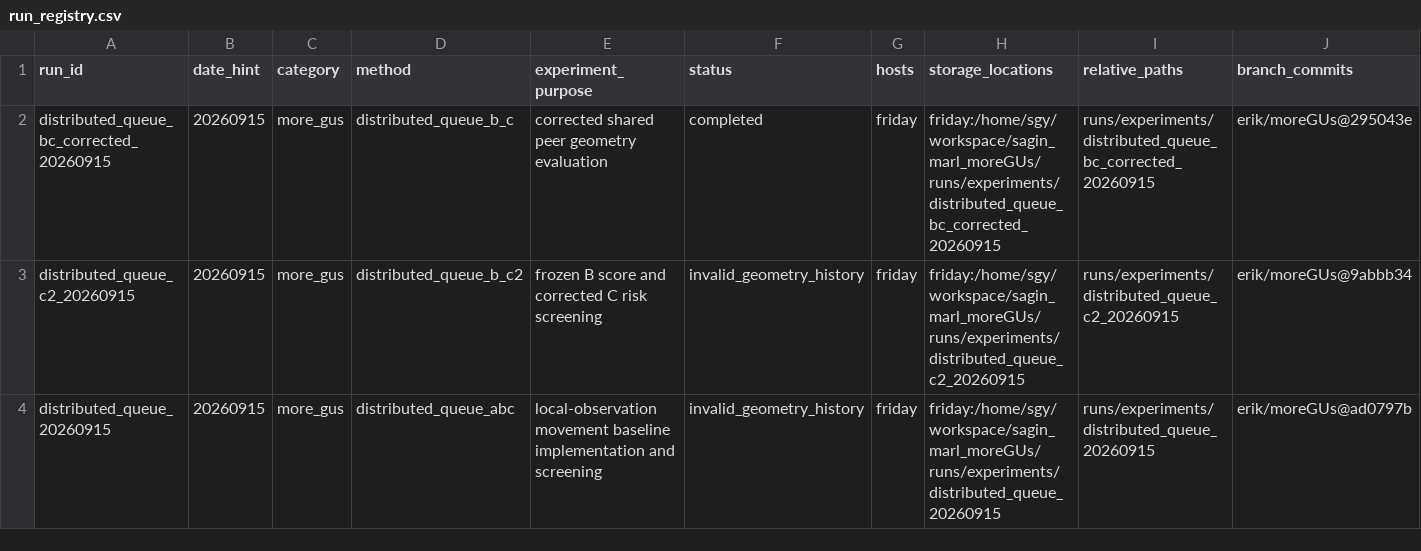
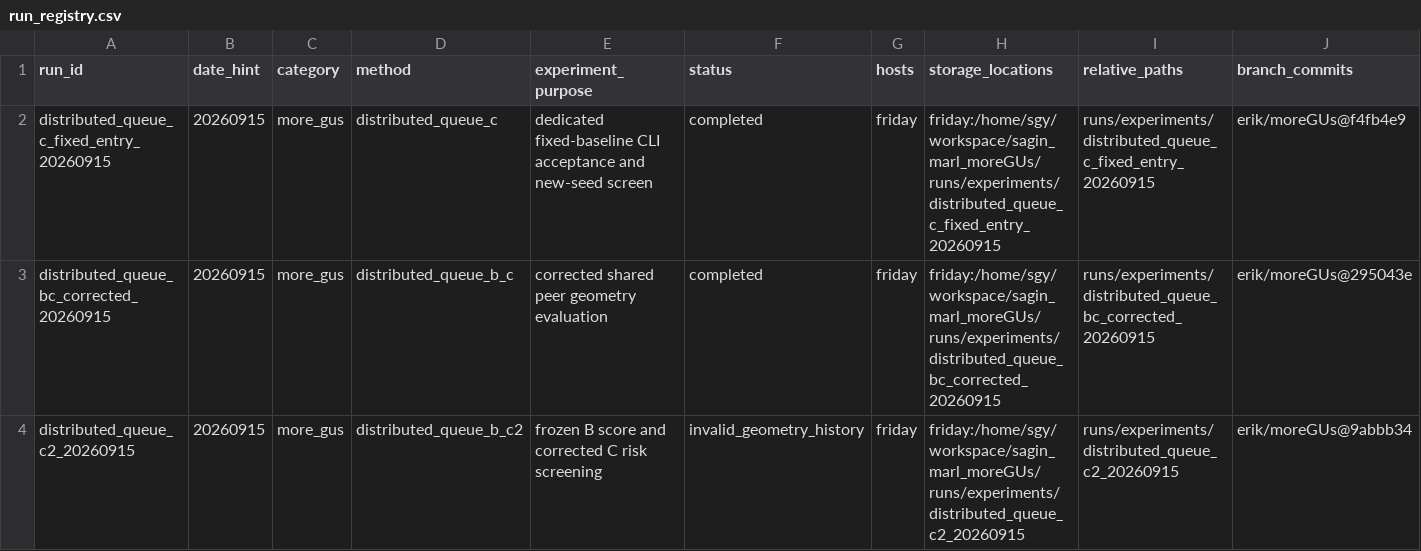
Before and after one commit to scc2450/sagin_marl, a CSV file: docs/run_registry.csv, drawn as a sheet; only a part is shown; the shorter side is filled out with more unchanged rows; rows hold the shown columns only; the diff names each change by its address in the sheet, - before the commit and + after, or states it on an @@ line.

```diff
--- a/docs/run_registry.csv
+++ b/docs/run_registry.csv
+row 2: distributed_queue_c_fixed_entry_20260915 | 20260915 | more_gus | distributed_queue_c | dedicated fixed-baseline CLI acceptance and new-seed screen | completed | friday | friday:/home/sgy/workspace/sagin_marl_moreGUs/runs/experiments/distributed_queue_c_fixed_entry_20260915 | runs/experiments/distributed_queue_c_fixed_entry_20260915 | erik/moreGUs@f4fb4e9
```
Also changed, not shown: 2 other files.
